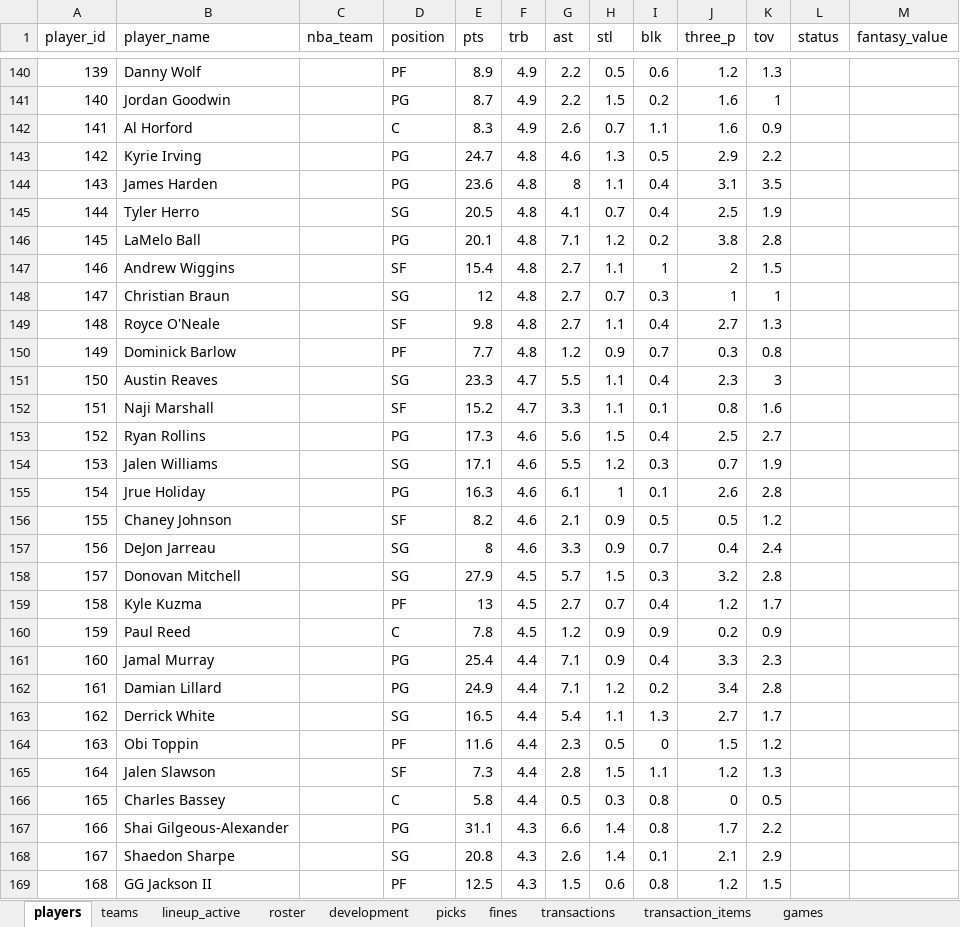
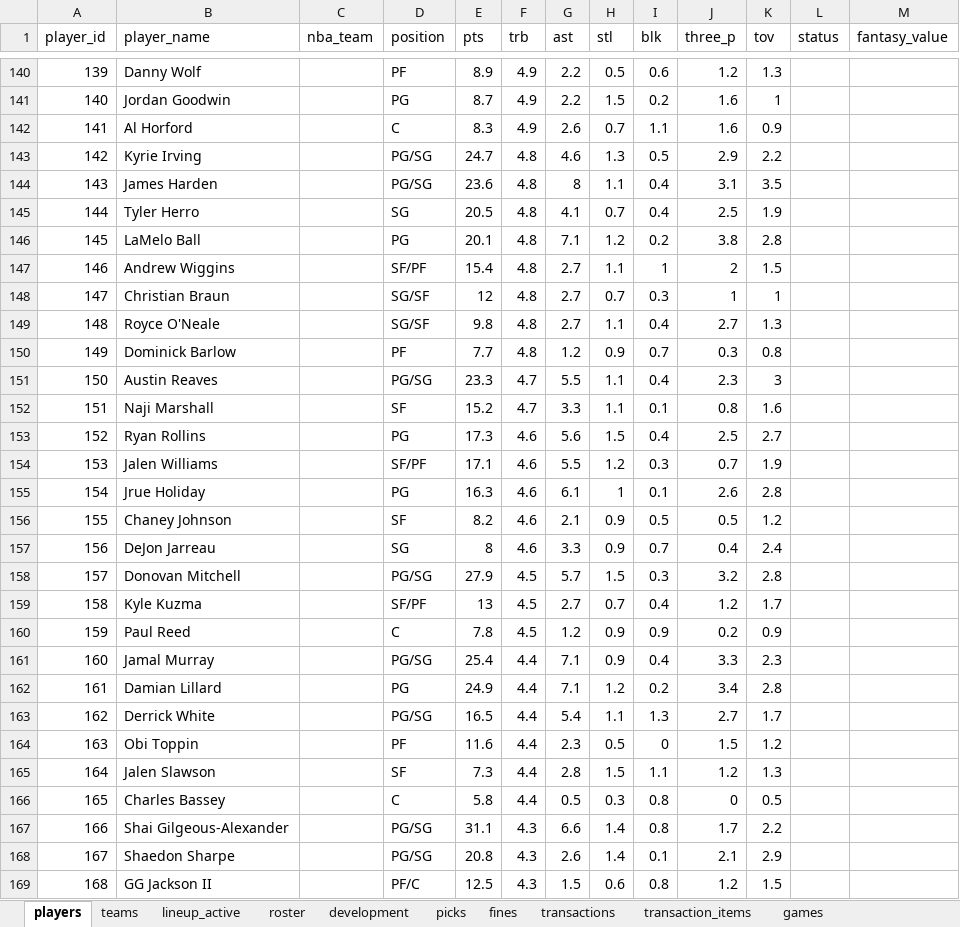
Before and after one commit to filipebrito23/Fantasy-unificado, an Excel workbook: roster.xlsx, sheet players, drawn as a sheet; only a part is shown, gaps mark what is left out; values as stored, in another font and other column widths than the file's, no borders; the diff covers the shown part only; the diff names each change by its address in the sheet, - before the commit and + after, or states it on an @@ line.

```diff
--- a/roster.xlsx (sheet players)
+++ b/roster.xlsx (sheet players)
-D143:D144 (position): PG
+D143:D144 (position): PG/SG
-D147 (position): SF
+D147 (position): SF/PF
-D148 (position): SG
+D148 (position): SG/SF
-D149 (position): SF
+D149 (position): SG/SF
-D151 (position): SG
+D151 (position): PG/SG
-D154 (position): SG
+D154 (position): SF/PF
-D158 (position): SG
+D158 (position): PG/SG
-D159 (position): PF
+D159 (position): SF/PF
-D161 (position): PG
+D161 (position): PG/SG
-D163 (position): SG
+D163 (position): PG/SG
-D167 (position): PG
+D167 (position): PG/SG
-D168 (position): SG
+D168 (position): PG/SG
-D169 (position): PF
+D169 (position): PF/C
```
Also changed, not shown: 62 edited cells elsewhere in this sheet, Lista.xlsx.
